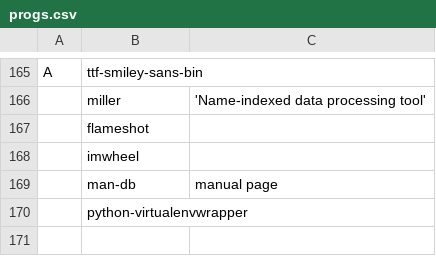
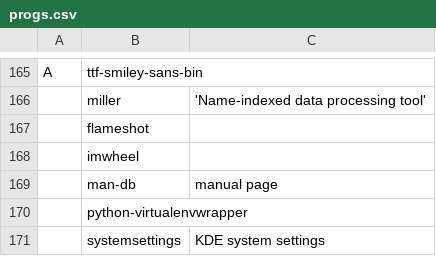
Before and after one commit to tanloong/dotfiles, a CSV file: progs.csv, drawn as a sheet; only a part is shown, gaps mark what is left out.

```diff
--- a/progs.csv
+++ b/progs.csv
@@ -170 +170,2 @@ A,ttf-smiley-sans-bin,""
 ,python-virtualenvwrapper,
+,systemsettings,"KDE system settings"
```
Also changed, not shown: 3 other files.
